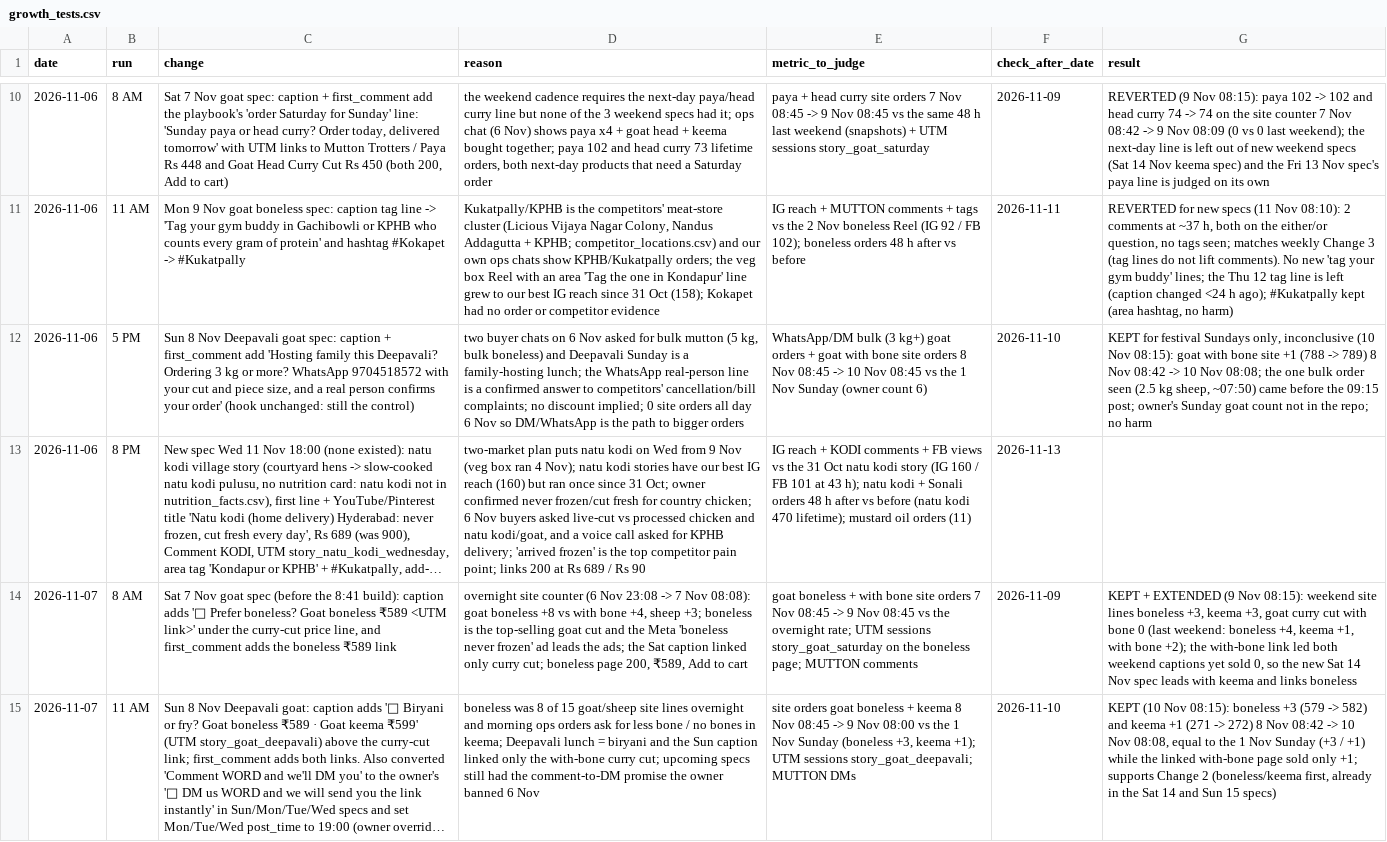
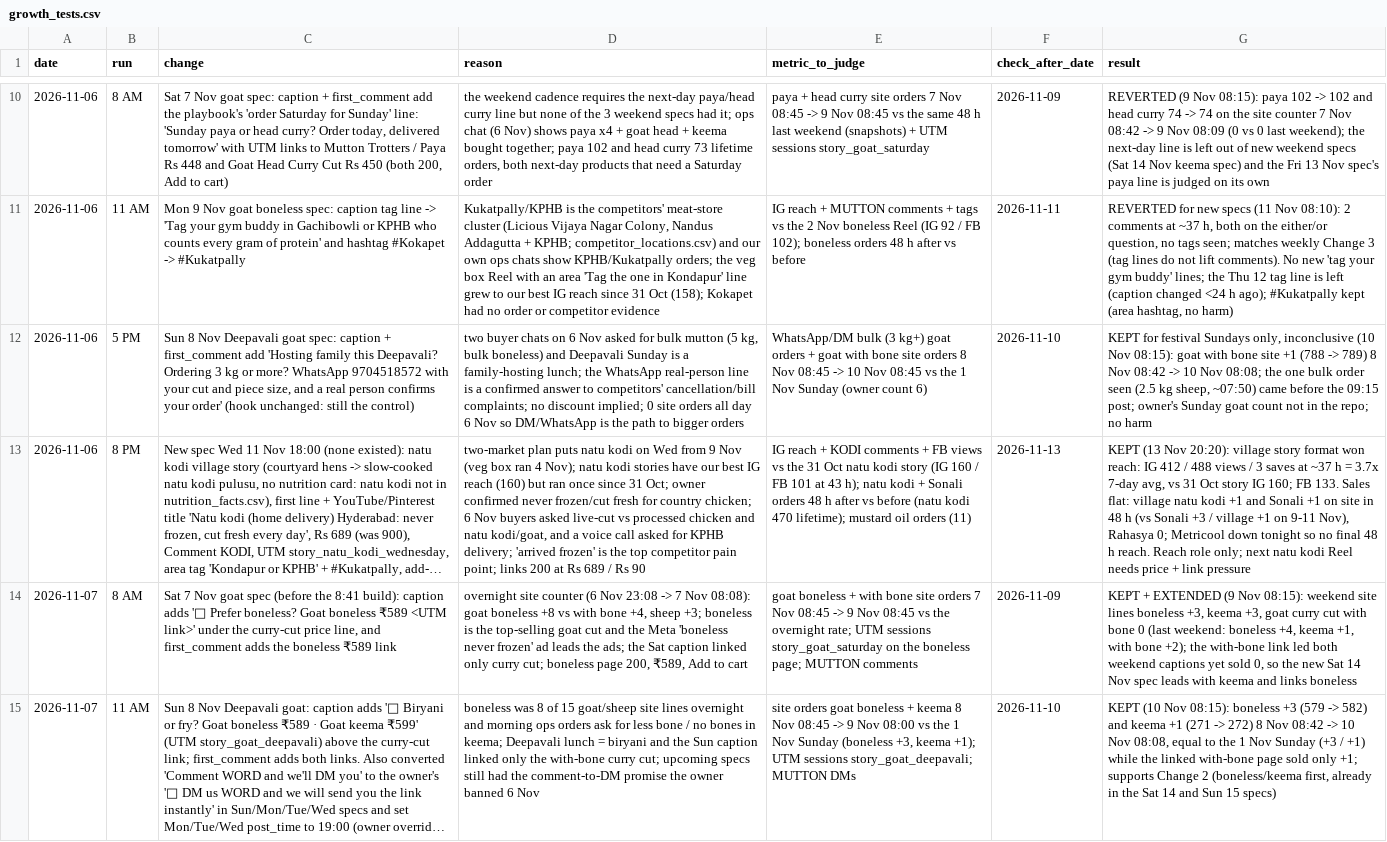
Before and after one commit to gjsgopi-dev/pureorganiczone-reels, a CSV file: insights/growth_tests.csv, drawn as a sheet; only a part is shown, gaps mark what is left out; long unchanged cells end in …; the diff covers the shown part only; the diff names each change by its address in the sheet, - before the commit and + after, or states it on an @@ line.

```diff
--- a/insights/growth_tests.csv
+++ b/insights/growth_tests.csv
-G13 (result): (empty)
+G13 (result): KEPT (13 Nov 20:20): village story format won reach: IG 412 / 488 views / 3 saves at ~37 h = 3.7x 7-day avg, vs 31 Oct story IG 160; FB 133. Sales flat: village natu kodi +1 and Sonali +1 on site in 48 h (vs Sonali +3 / village +1 on 9-11 Nov), Rahasya 0; Metricool down tonight so no final 48 h reach. Reach role only; next natu kodi Reel needs price + link pressure
```
Also changed, not shown: 1 added row and 3 edited cells elsewhere in this file, insights/customer_feedback.csv, insights/reel_sales.csv, 3 other files.
